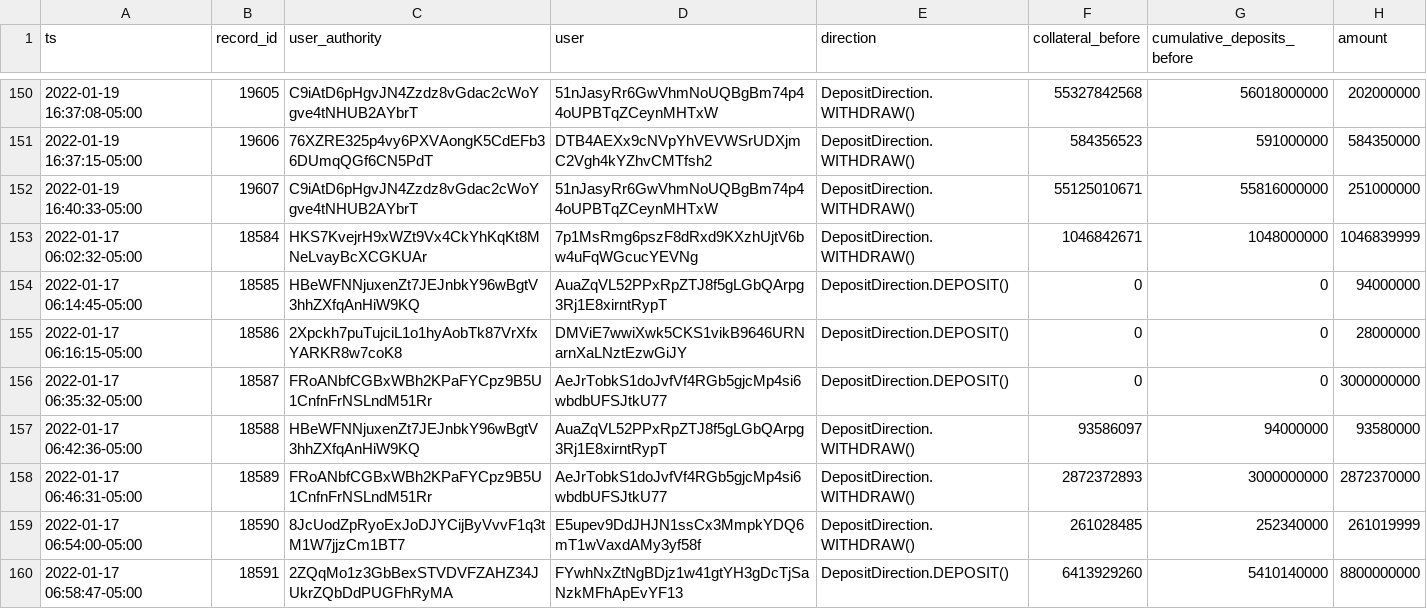
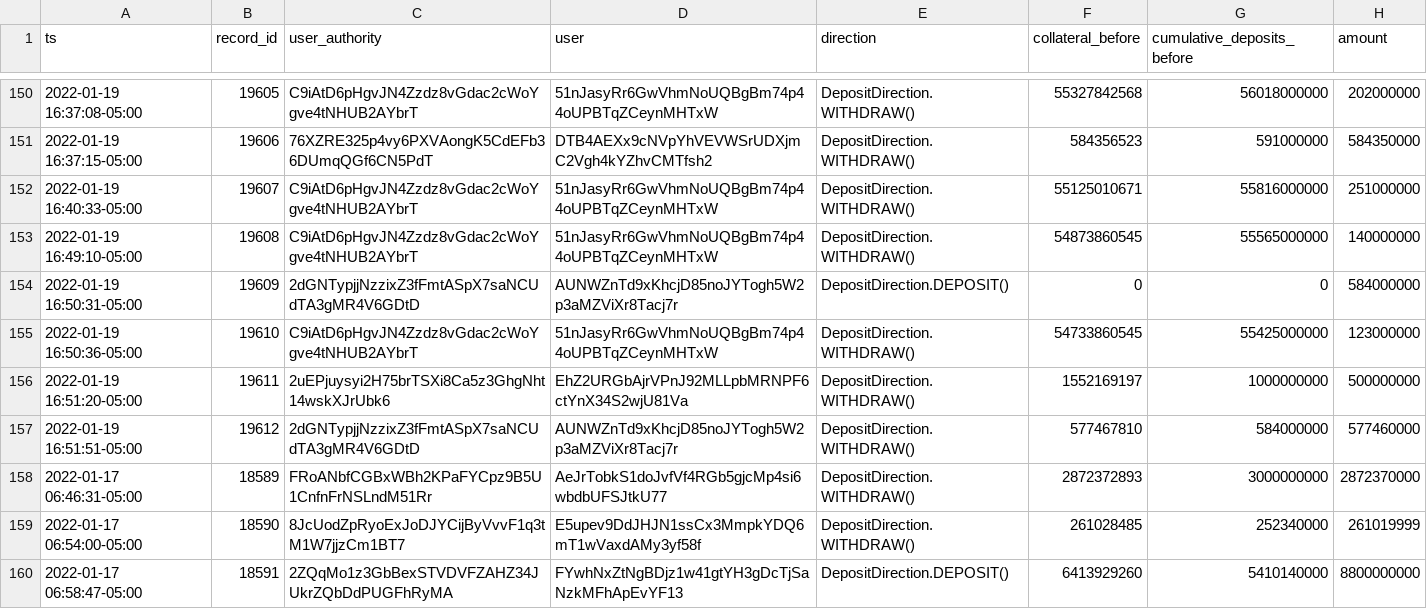
Before and after one commit to 0xbigz/drift-flat-data, a CSV file: data/deposit_history.csv, drawn as a sheet; only a part is shown, gaps mark what is left out.

```diff
--- a/data/deposit_history.csv
+++ b/data/deposit_history.csv
@@ -152,7 +152,7 @@ ts,record_id,user_authority,user,direction,collateral_before,cumulative_deposits
 2022-01-19 16:40:33-05:00,19607,C9iAtD6pHgvJN4Zzdz8vGdac2cWoYgve4tNHUB2AYbrT,51nJasyRr6GwVhmNoUQBgBm74p44oUPBTqZCeynMHTxW,DepositDirection.WITHDRAW(),55125010671,55816000000,251000000
-2022-01-17 06:02:32-05:00,18584,HKS7KvejrH9xWZt9Vx4CkYhKqKt8MNeLvayBcXCGKUAr,7p1MsRmg6pszF8dRxd9KXzhUjtV6bw4uFqWGcucYEVNg,DepositDirection.WITHDRAW(),1046842671,1048000000,1046839999
-2022-01-17 06:14:45-05:00,18585,HBeWFNNjuxenZt7JEJnbkY96wBgtV3hhZXfqAnHiW9KQ,AuaZqVL52PPxRpZTJ8f5gLGbQArpg3Rj1E8xirntRypT,DepositDirection.DEPOSIT(),0,0,94000000
-2022-01-17 06:16:15-05:00,18586,2Xpckh7puTujciL1o1hyAobTk87VrXfxYARKR8w7coK8,DMViE7wwiXwk5CKS1vikB9646URNarnXaLNztEzwGiJY,DepositDirection.DEPOSIT(),0,0,28000000
-2022-01-17 06:35:32-05:00,18587,FRoANbfCGBxWBh2KPaFYCpz9B5U1CnfnFrNSLndM51Rr,AeJrTobkS1doJvfVf4RGb5gjcMp4si6wbdbUFSJtkU77,DepositDirection.DEPOSIT(),0,0,3000000000
-2022-01-17 06:42:36-05:00,18588,HBeWFNNjuxenZt7JEJnbkY96wBgtV3hhZXfqAnHiW9KQ,AuaZqVL52PPxRpZTJ8f5gLGbQArpg3Rj1E8xirntRypT,DepositDirection.WITHDRAW(),93586097,94000000,93580000
+2022-01-19 16:49:10-05:00,19608,C9iAtD6pHgvJN4Zzdz8vGdac2cWoYgve4tNHUB2AYbrT,51nJasyRr6GwVhmNoUQBgBm74p44oUPBTqZCeynMHTxW,DepositDirection.WITHDRAW(),54873860545,55565000000,140000000
+2022-01-19 16:50:31-05:00,19609,2dGNTypjjNzzixZ3fFmtASpX7saNCUdTA3gMR4V6GDtD,AUNWZnTd9xKhcjD85noJYTogh5W2p3aMZViXr8Tacj7r,DepositDirection.DEPOSIT(),0,0,584000000
+2022-01-19 16:50:36-05:00,19610,C9iAtD6pHgvJN4Zzdz8vGdac2cWoYgve4tNHUB2AYbrT,51nJasyRr6GwVhmNoUQBgBm74p44oUPBTqZCeynMHTxW,DepositDirection.WITHDRAW(),54733860545,55425000000,123000000
+2022-01-19 16:51:20-05:00,19611,2uEPjuysyi2H75brTSXi8Ca5z3GhgNht14wskXJrUbk6,EhZ2URGbAjrVPnJ92MLLpbMRNPF6ctYnX34S2wjU81Va,DepositDirection.WITHDRAW(),1552169197,1000000000,500000000
+2022-01-19 16:51:51-05:00,19612,2dGNTypjjNzzixZ3fFmtASpX7saNCUdTA3gMR4V6GDtD,AUNWZnTd9xKhcjD85noJYTogh5W2p3aMZViXr8Tacj7r,DepositDirection.WITHDRAW(),577467810,584000000,577460000
 2022-01-17 06:46:31-05:00,18589,FRoANbfCGBxWBh2KPaFYCpz9B5U1CnfnFrNSLndM51Rr,AeJrTobkS1doJvfVf4RGb5gjcMp4si6wbdbUFSJtkU77,DepositDirection.WITHDRAW(),2872372893,3000000000,2872370000
```
Also changed, not shown: data/markets_state.csv, data/positions_state.csv, 3 other files.
